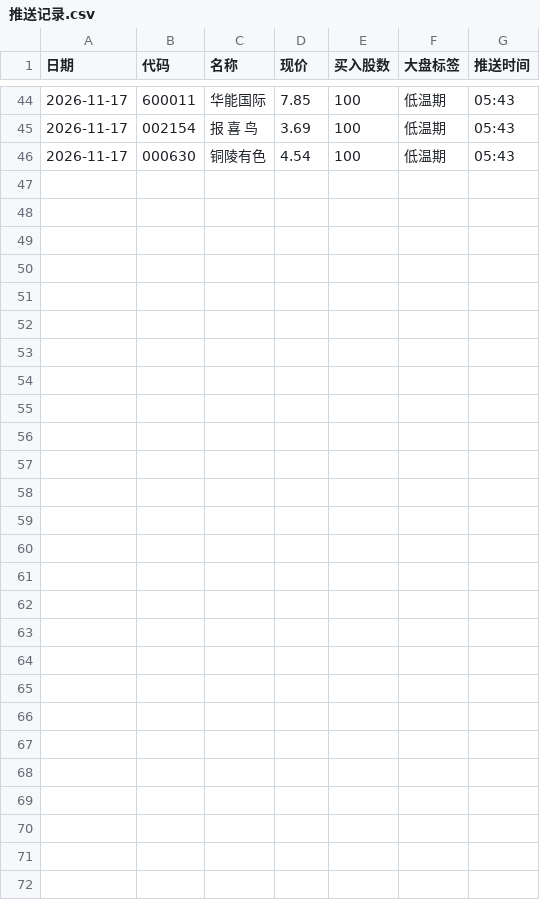
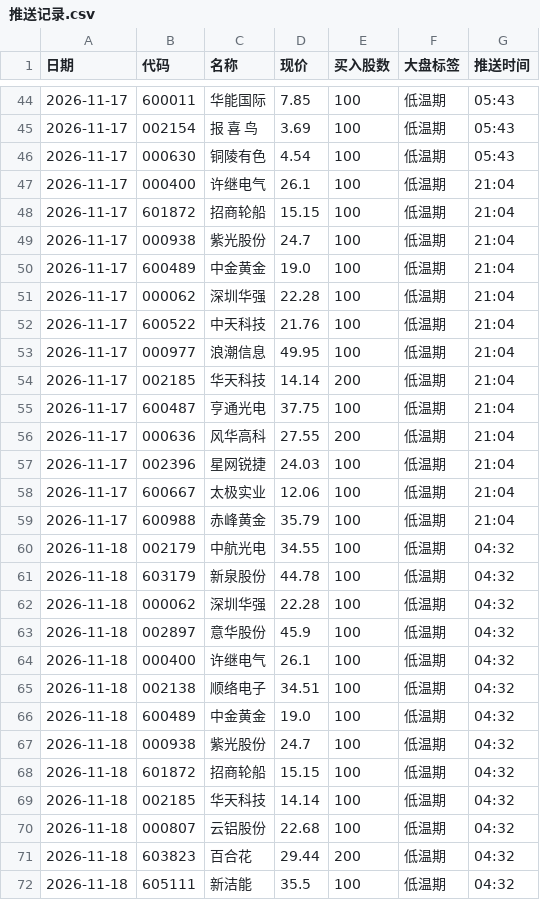
Before and after one commit to laowanghenlan/stock-picker, a CSV file: 推送记录.csv, drawn as a sheet; only a part is shown, gaps mark what is left out; the diff names each change by its address in the sheet, - before the commit and + after, or states it on an @@ line.

Commit message:
Web 推送留档 2026-11-17

```diff
--- a/推送记录.csv
+++ b/推送记录.csv
+row 47: 2026-11-17 | 000400 | 许继电气 | 26.1 | 100 | 低温期 | 21:04
+row 48: 2026-11-17 | 601872 | 招商轮船 | 15.15 | 100 | 低温期 | 21:04
+row 49: 2026-11-17 | 000938 | 紫光股份 | 24.7 | 100 | 低温期 | 21:04
+row 50: 2026-11-17 | 600489 | 中金黄金 | 19.0 | 100 | 低温期 | 21:04
+row 51: 2026-11-17 | 000062 | 深圳华强 | 22.28 | 100 | 低温期 | 21:04
+row 52: 2026-11-17 | 600522 | 中天科技 | 21.76 | 100 | 低温期 | 21:04
+row 53: 2026-11-17 | 000977 | 浪潮信息 | 49.95 | 100 | 低温期 | 21:04
+row 54: 2026-11-17 | 002185 | 华天科技 | 14.14 | 200 | 低温期 | 21:04
+row 55: 2026-11-17 | 600487 | 亨通光电 | 37.75 | 100 | 低温期 | 21:04
+row 56: 2026-11-17 | 000636 | 风华高科 | 27.55 | 200 | 低温期 | 21:04
+row 57: 2026-11-17 | 002396 | 星网锐捷 | 24.03 | 100 | 低温期 | 21:04
+row 58: 2026-11-17 | 600667 | 太极实业 | 12.06 | 100 | 低温期 | 21:04
+row 59: 2026-11-17 | 600988 | 赤峰黄金 | 35.79 | 100 | 低温期 | 21:04
+row 60: 2026-11-18 | 002179 | 中航光电 | 34.55 | 100 | 低温期 | 04:32
+row 61: 2026-11-18 | 603179 | 新泉股份 | 44.78 | 100 | 低温期 | 04:32
+row 62: 2026-11-18 | 000062 | 深圳华强 | 22.28 | 100 | 低温期 | 04:32
+row 63: 2026-11-18 | 002897 | 意华股份 | 45.9 | 100 | 低温期 | 04:32
+row 64: 2026-11-18 | 000400 | 许继电气 | 26.1 | 100 | 低温期 | 04:32
+row 65: 2026-11-18 | 002138 | 顺络电子 | 34.51 | 100 | 低温期 | 04:32
+row 66: 2026-11-18 | 600489 | 中金黄金 | 19.0 | 100 | 低温期 | 04:32
+row 67: 2026-11-18 | 000938 | 紫光股份 | 24.7 | 100 | 低温期 | 04:32
+row 68: 2026-11-18 | 601872 | 招商轮船 | 15.15 | 100 | 低温期 | 04:32
+row 69: 2026-11-18 | 002185 | 华天科技 | 14.14 | 100 | 低温期 | 04:32
+row 70: 2026-11-18 | 000807 | 云铝股份 | 22.68 | 100 | 低温期 | 04:32
+row 71: 2026-11-18 | 603823 | 百合花 | 29.44 | 200 | 低温期 | 04:32
+row 72: 2026-11-18 | 605111 | 新洁能 | 35.5 | 100 | 低温期 | 04:32
```
